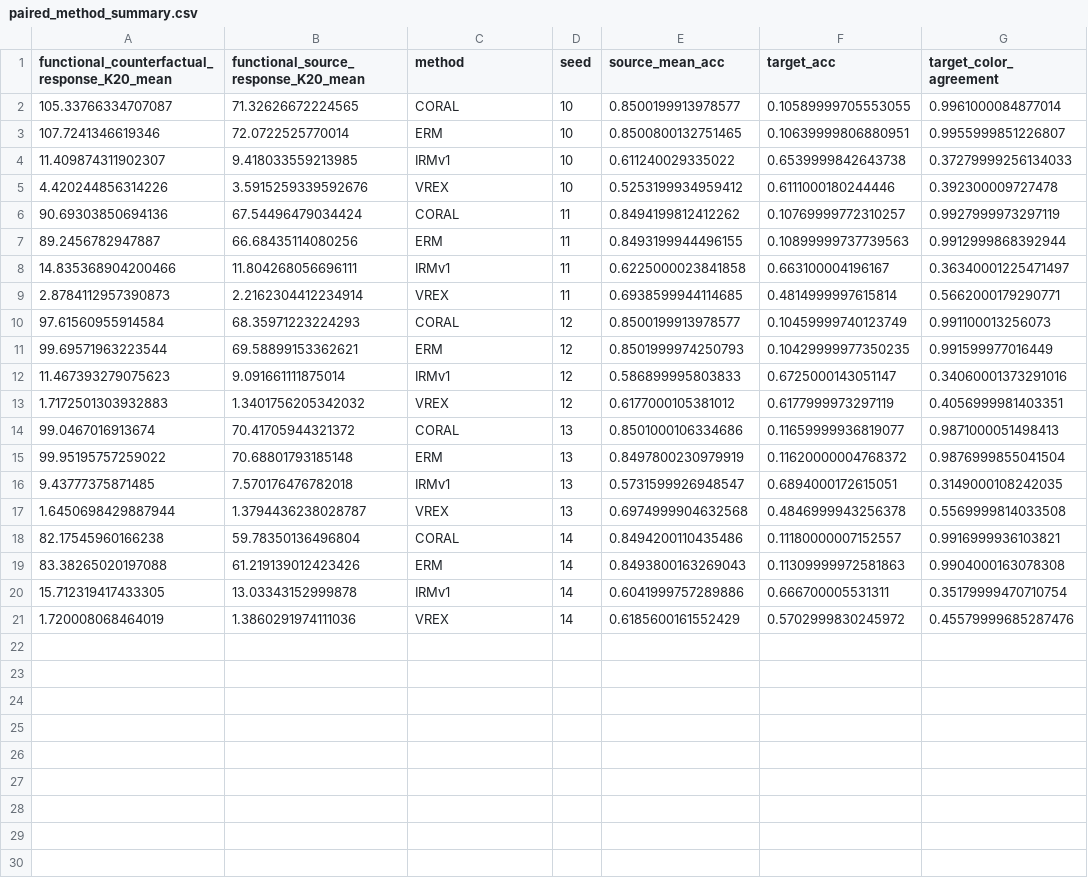
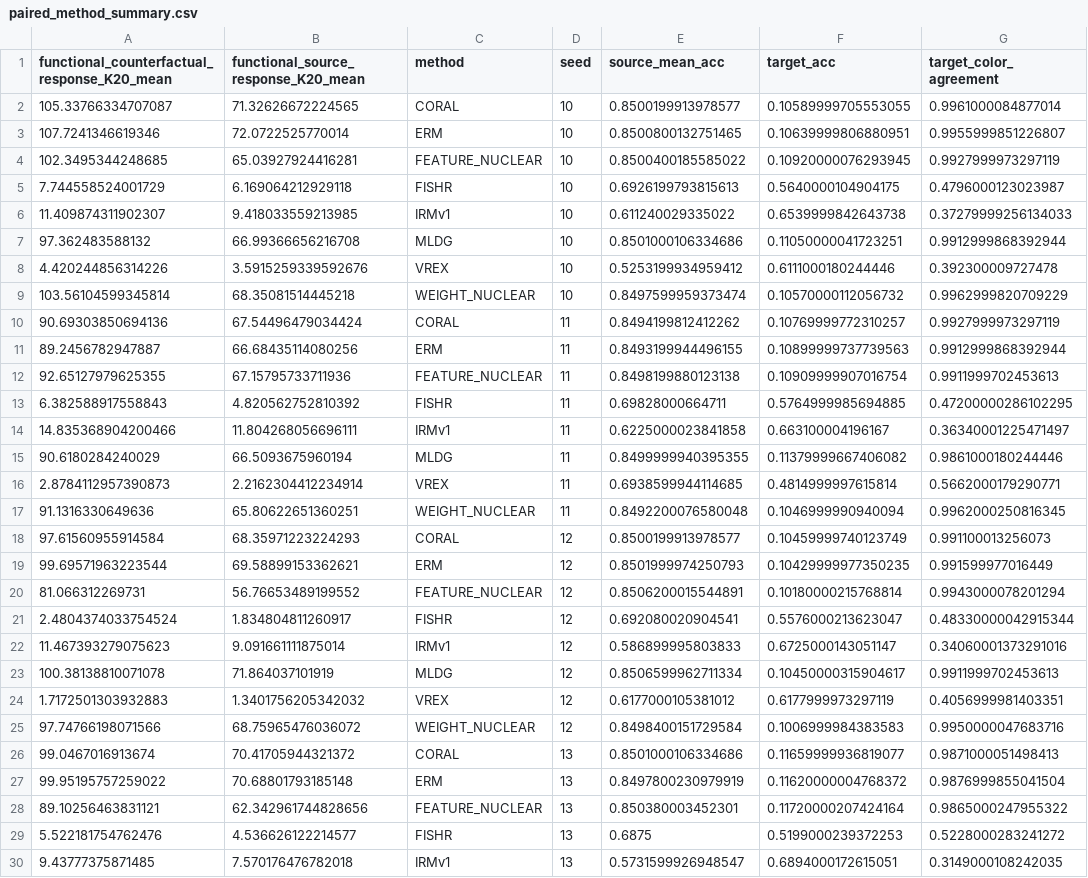
Before and after one commit to sunlay01/ood_research, a CSV file: round3_redesign/task3_aopi_multimethod_mechanism_survey/results/paired_method_summary.csv, drawn as a sheet; only a part is shown; the shorter side is filled out with more unchanged rows; the diff covers the shown part only; the diff names each change by its address in the sheet, - before the commit and + after, or states it on an @@ line.

```diff
--- a/round3_redesign/task3_aopi_multimethod_mechanism_survey/results/paired_method_summary.csv
+++ b/round3_redesign/task3_aopi_multimethod_mechanism_survey/results/paired_method_summary.csv
+row 4: 102.3495344248685 | 65.03927924416281 | FEATURE_NUCLEAR | 10 | 0.8500400185585022 | 0.10920000076293945 | 0.9927999973297119
+row 5: 7.744558524001729 | 6.169064212929118 | FISHR | 10 | 0.6926199793815613 | 0.5640000104904175 | 0.4796000123023987
+row 7: 97.362483588132 | 66.99366656216708 | MLDG | 10 | 0.8501000106334686 | 0.11050000041723251 | 0.9912999868392944
+row 9: 103.56104599345814 | 68.35081514445218 | WEIGHT_NUCLEAR | 10 | 0.8497599959373474 | 0.10570000112056732 | 0.9962999820709229
+row 12: 92.65127979625355 | 67.15795733711936 | FEATURE_NUCLEAR | 11 | 0.8498199880123138 | 0.10909999907016754 | 0.9911999702453613
+row 13: 6.382588917558843 | 4.820562752810392 | FISHR | 11 | 0.69828000664711 | 0.5764999985694885 | 0.47200000286102295
+row 15: 90.6180284240029 | 66.5093675960194 | MLDG | 11 | 0.8499999940395355 | 0.11379999667406082 | 0.9861000180244446
+row 17: 91.1316330649636 | 65.80622651360251 | WEIGHT_NUCLEAR | 11 | 0.8492200076580048 | 0.1046999990940094 | 0.9962000250816345
+row 20: 81.066312269731 | 56.76653489199552 | FEATURE_NUCLEAR | 12 | 0.8506200015544891 | 0.10180000215768814 | 0.9943000078201294
+row 21: 2.4804374033754524 | 1.834804811260917 | FISHR | 12 | 0.692080020904541 | 0.5576000213623047 | 0.48330000042915344
+row 23: 100.38138810071078 | 71.864037101919 | MLDG | 12 | 0.8506599962711334 | 0.10450000315904617 | 0.9911999702453613
+row 25: 97.74766198071566 | 68.75965476036072 | WEIGHT_NUCLEAR | 12 | 0.8498400151729584 | 0.1006999984383583 | 0.9950000047683716
+row 28: 89.10256463831121 | 62.342961744828656 | FEATURE_NUCLEAR | 13 | 0.850380003452301 | 0.11720000207424164 | 0.9865000247955322
+row 29: 5.522181754762476 | 4.536626122214577 | FISHR | 13 | 0.6875 | 0.5199000239372253 | 0.5228000283241272
```
Also changed, not shown: 6 added rows elsewhere in this file, round3_redesign/task3_aopi_multimethod_mechanism_survey/results/blind_group_assignments.csv, round3_redesign/task3_aopi_multimethod_mechanism_survey/results/mechanism_signatures.csv, 47 other files.
